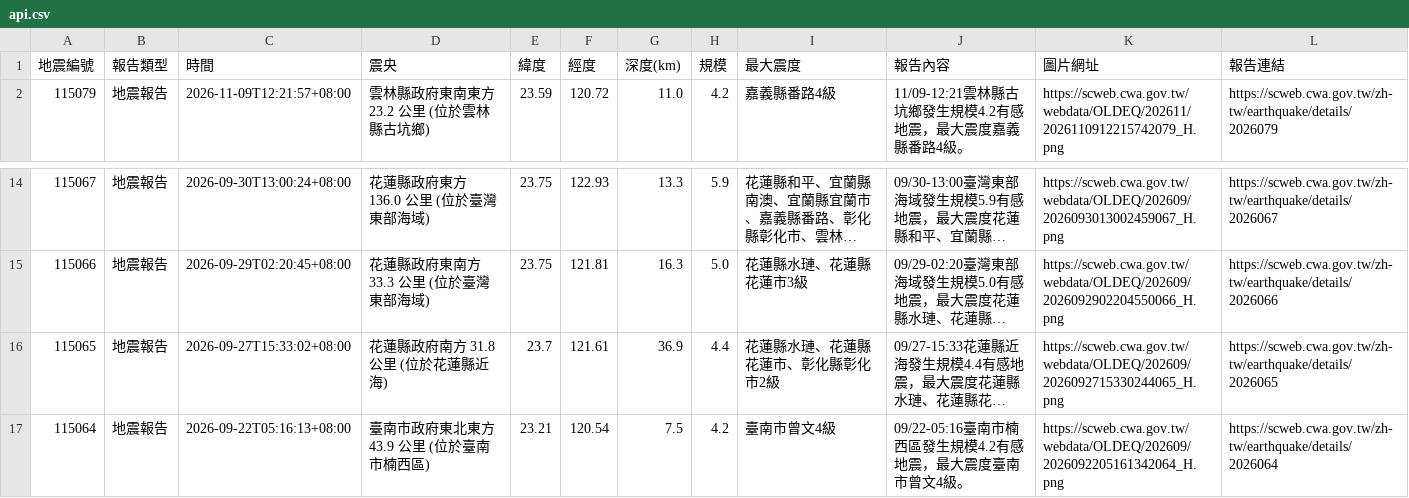
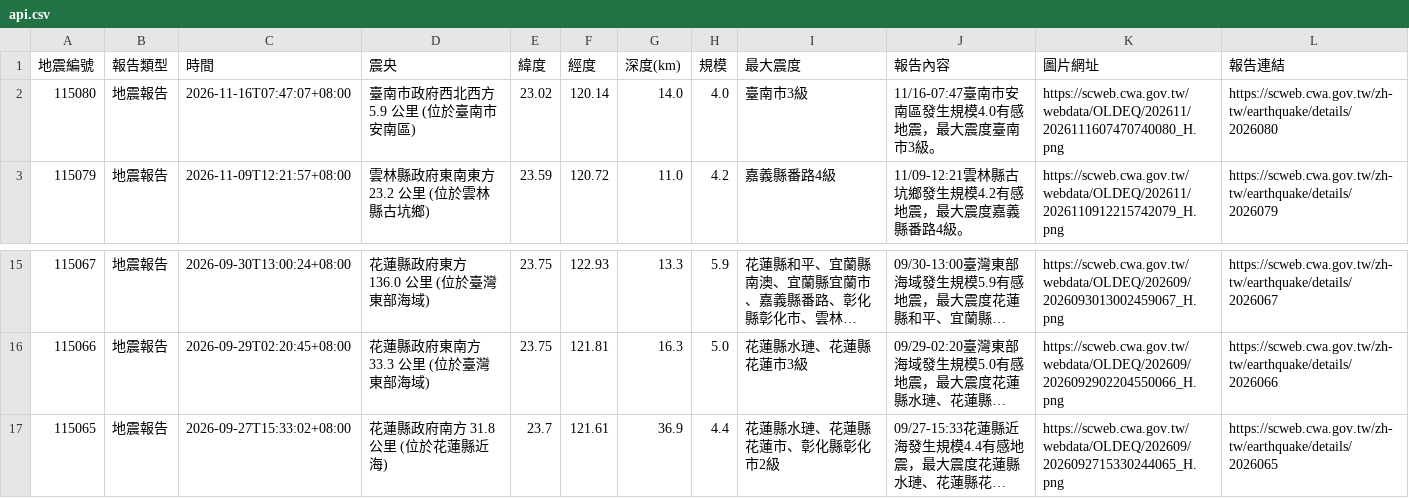
Before and after one commit to 1101248/1101248-cs381midterm, a CSV file: api.csv, drawn as a sheet; only a part is shown, gaps mark what is left out; long unchanged cells end in …; removed rows and columns are numbered as before the commit, all else as after; the diff names each change by its address in the sheet, - before the commit and + after, or states it on an @@ line.

```diff
--- a/api.csv
+++ b/api.csv
+row 2: 115080 | 地震報告 | 2026-11-16T07:47:07+08:00 | 臺南市政府西北西方 5.9 公里 (位於臺南市安南區) | 23.02 | 120.14 | 14.0 | 4.0 | 臺南市3級 | 11/16-07:47臺南市安南區發生規模4.0有感地震，最大震度臺南市3級。 | https://scweb.cwa.gov.tw/webdata/OLDEQ/202611/2026111607470740080_H.png | https://scweb.cwa.gov.tw/zh-tw/earthquake/details/2026080
-row 17: 115064 | 地震報告 | 2026-09-22T05:16:13+08:00 | 臺南市政府東北東方 43.9 公里 (位於臺南市楠西區) | 23.21 | 120.54 | 7.5 | 4.2 | 臺南市曾文4級 | 09/22-05:16臺南市楠西區發生規模4.2有感地震，最大震度臺南市曾文4級。 | https://scweb.cwa.gov.tw/webdata/OLDEQ/202609/2026092205161342064_H.png | https://scweb.cwa.gov.tw/zh-tw/earthquake/details/2026064
```
Also changed, not shown: 1 other file.
